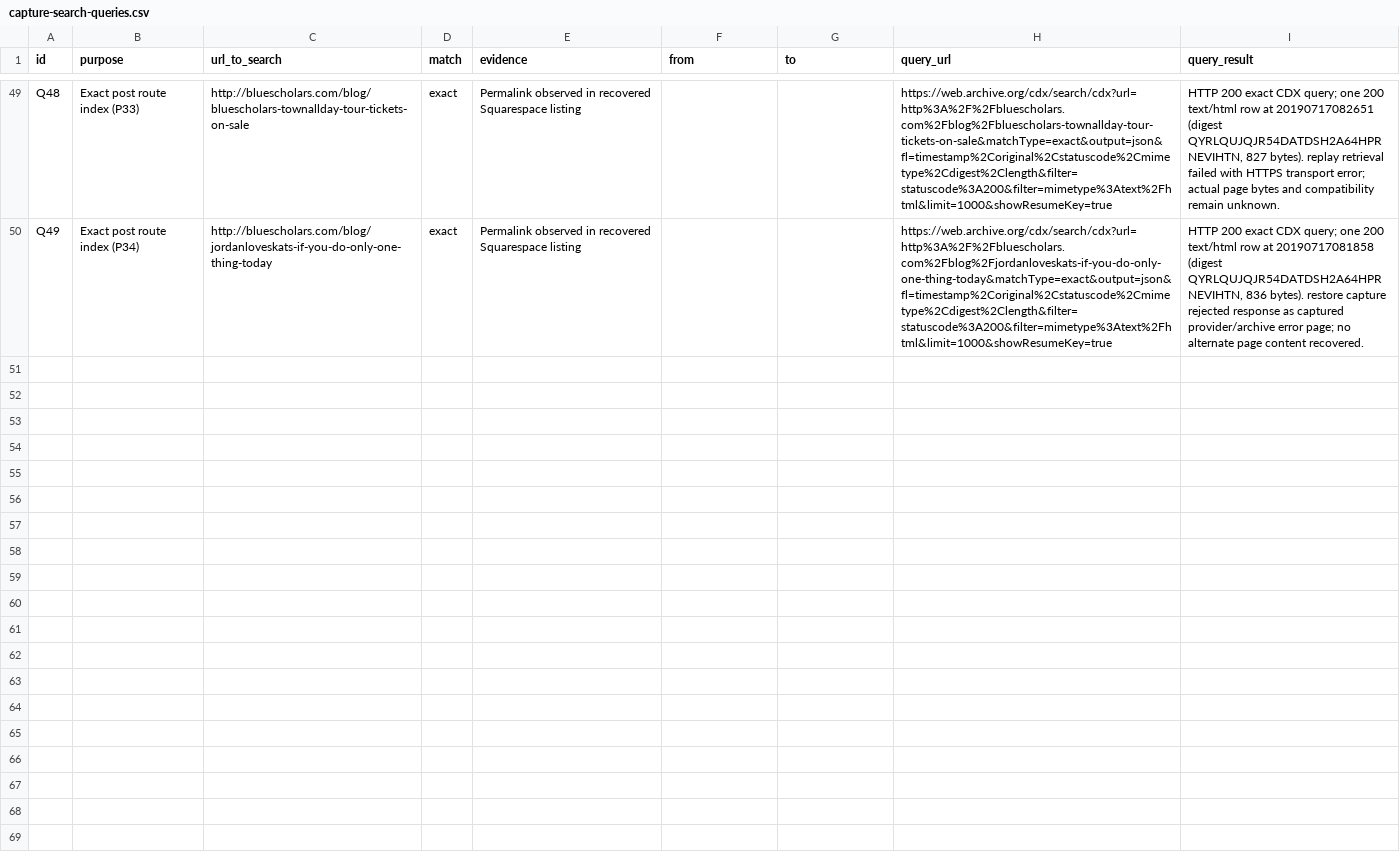
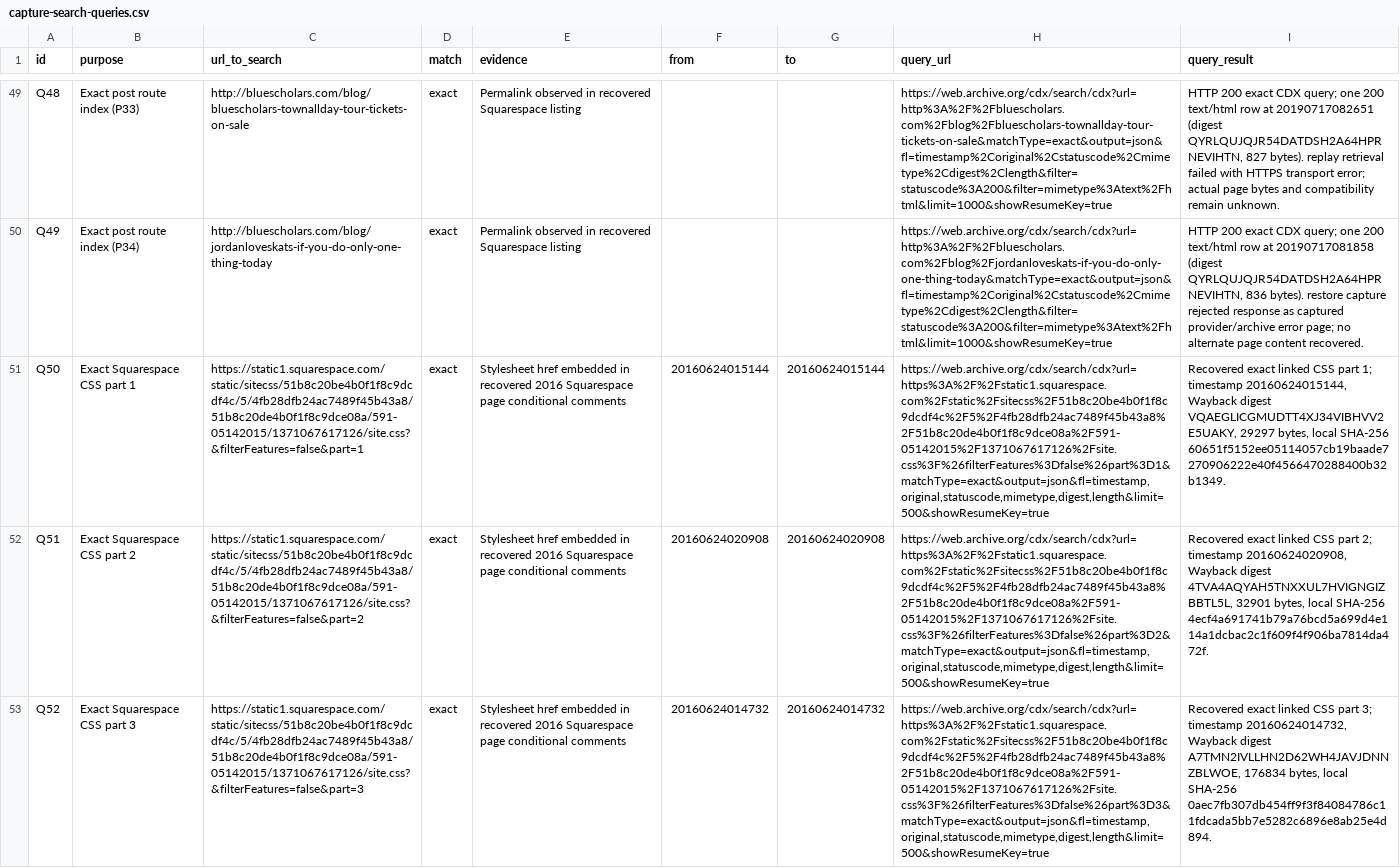
Before and after one commit to keithah/bluescholars, a CSV file: docs/recovery-report/capture-search-queries.csv, drawn as a sheet; only a part is shown, gaps mark what is left out; the diff covers the shown part only; the diff names each change by its address in the sheet, - before the commit and + after, or states it on an @@ line.

Commit message:
Recover Squarespace font and render local font faces

```diff
--- a/docs/recovery-report/capture-search-queries.csv
+++ b/docs/recovery-report/capture-search-queries.csv
+row 51: Q50 | Exact Squarespace CSS part 1 | https://static1.squarespace.com/static/sitecss/51b8c20be4b0f1f8c9dcdf4c/5/4fb28dfb24ac7489f45b43a8/51b8c20de4b0f1f8c9dce08a/591-05142015/1371067617126/site.css?&filterFeatures=false&part=1 | exact | Stylesheet href embedded in recovered 2016 Squarespace page conditional comments | 20160624015144 | 20160624015144 | https://web.archive.org/cdx/search/cdx?url=https%3A%2F%2Fstatic1.squarespace.com%2Fstatic%2Fsitecss%2F51b8c20be4b0f1f8c9dcdf4c%2F5%2F4fb28dfb24ac7489f45b43a8%2F51b8c20de4b0f1f8c9dce08a%2F591-05142015%2F1371067617126%2Fsite.css%3F%26filterFeatures%3Dfalse%26part%3D1&matchType=exact&output=json&fl=timestamp,original,statuscode,mimetype,digest,length&limit=500&showResumeKey=true | Recovered exact linked CSS part 1; timestamp 20160624015144, Wayback digest VQAEGLICGMUDTT4XJ34VIBHVV2E5UAKY, 29297 bytes, local SHA-256 60651f5152ee05114057cb19baade7270906222e40f4566470288400b32b1349.
+row 52: Q51 | Exact Squarespace CSS part 2 | https://static1.squarespace.com/static/sitecss/51b8c20be4b0f1f8c9dcdf4c/5/4fb28dfb24ac7489f45b43a8/51b8c20de4b0f1f8c9dce08a/591-05142015/1371067617126/site.css?&filterFeatures=false&part=2 | exact | Stylesheet href embedded in recovered 2016 Squarespace page conditional comments | 20160624020908 | 20160624020908 | https://web.archive.org/cdx/search/cdx?url=https%3A%2F%2Fstatic1.squarespace.com%2Fstatic%2Fsitecss%2F51b8c20be4b0f1f8c9dcdf4c%2F5%2F4fb28dfb24ac7489f45b43a8%2F51b8c20de4b0f1f8c9dce08a%2F591-05142015%2F1371067617126%2Fsite.css%3F%26filterFeatures%3Dfalse%26part%3D2&matchType=exact&output=json&fl=timestamp,original,statuscode,mimetype,digest,length&limit=500&showResumeKey=true | Recovered exact linked CSS part 2; timestamp 20160624020908, Wayback digest 4TVA4AQYAH5TNXXUL7HVIGNGIZBBTL5L, 32901 bytes, local SHA-256 4ecf4a691741b79a76bcd5a699d4e114a1dcbac2c1f609f4f906ba7814da472f.
+row 53: Q52 | Exact Squarespace CSS part 3 | https://static1.squarespace.com/static/sitecss/51b8c20be4b0f1f8c9dcdf4c/5/4fb28dfb24ac7489f45b43a8/51b8c20de4b0f1f8c9dce08a/591-05142015/1371067617126/site.css?&filterFeatures=false&part=3 | exact | Stylesheet href embedded in recovered 2016 Squarespace page conditional comments | 20160624014732 | 20160624014732 | https://web.archive.org/cdx/search/cdx?url=https%3A%2F%2Fstatic1.squarespace.com%2Fstatic%2Fsitecss%2F51b8c20be4b0f1f8c9dcdf4c%2F5%2F4fb28dfb24ac7489f45b43a8%2F51b8c20de4b0f1f8c9dce08a%2F591-05142015%2F1371067617126%2Fsite.css%3F%26filterFeatures%3Dfalse%26part%3D3&matchType=exact&output=json&fl=timestamp,original,statuscode,mimetype,digest,length&limit=500&showResumeKey=true | Recovered exact linked CSS part 3; timestamp 20160624014732, Wayback digest A7TMN2IVLLHN2D62WH4JAVJDNNZBLWOE, 176834 bytes, local SHA-256 0aec7fb307db454ff9f3f84084786c11fdcada5bb7e5282c6896e8ab25e4d894.
```
Also changed, not shown: 2 added rows elsewhere in this file, 19 other files.
